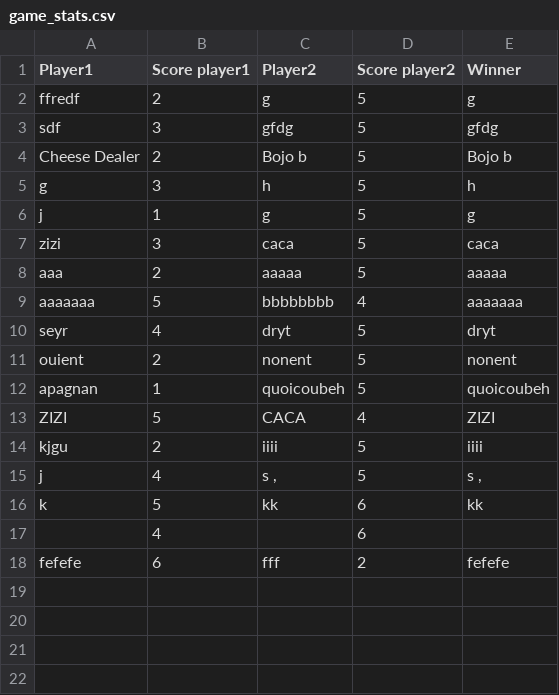
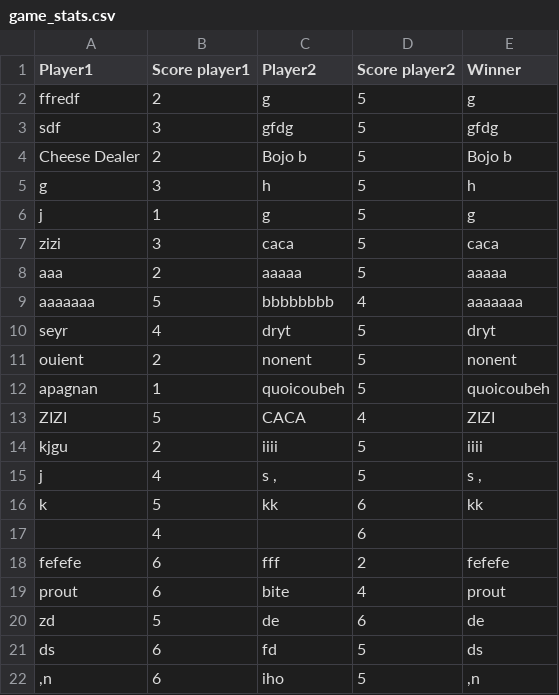
Before and after one commit to Patrutcht/bounce_ball_andres_beaujeau, a CSV file: assets/game_stats.csv, drawn as a sheet.

```diff
--- a/assets/game_stats.csv
+++ b/assets/game_stats.csv
@@ -18 +18,5 @@ k;5;kk ;6;kk
 fefefe;6;fff ;2;fefefe
+prout;6;bite ;4;prout
+zd;5;de;6;de
+ds;6;fd;5;ds
+,n;6;iho;5;,n
```
Also changed, not shown: 5 other files.
